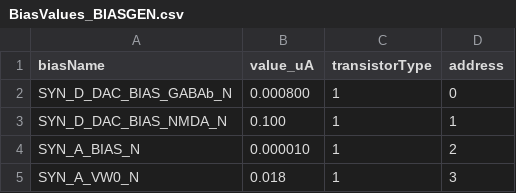
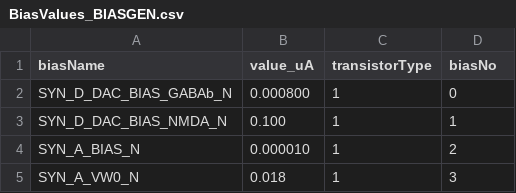
Before and after one commit to MatteoCartiglia/IRIS, a CSV file: imgui_frontend/data/BiasValues_BIASGEN.csv, drawn as a sheet; only a part is shown.

```diff
--- a/imgui_frontend/data/BiasValues_BIASGEN.csv
+++ b/imgui_frontend/data/BiasValues_BIASGEN.csv
@@ -1,2 +1,2 @@
-biasName, value_uA, transistorType, address
+biasName, value_uA, transistorType, biasNo
 SYN_D_DAC_BIAS_GABAb_N, 0.000800, 1, 0
```
Also changed, not shown: 21 other files.
